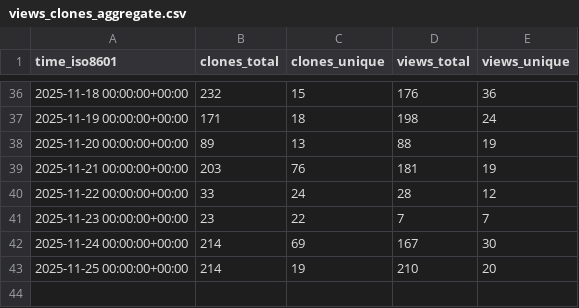
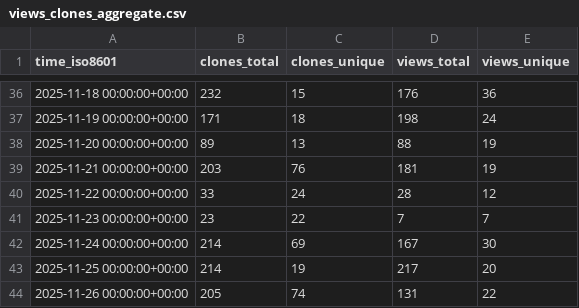
Before and after one commit to dhower-qc/udb-stats, a CSV file: riscv-software-src/riscv-unified-db/ghrs-data/views_clones_aggregate.csv, drawn as a sheet; only a part is shown, gaps mark what is left out.

```diff
--- a/riscv-software-src/riscv-unified-db/ghrs-data/views_clones_aggregate.csv
+++ b/riscv-software-src/riscv-unified-db/ghrs-data/views_clones_aggregate.csv
@@ -42,2 +42,3 @@ time_iso8601,clones_total,clones_unique,views_total,views_unique
 2025-11-24 00:00:00+00:00,214,69,167,30
-2025-11-25 00:00:00+00:00,214,19,210,20
+2025-11-25 00:00:00+00:00,214,19,217,20
+2025-11-26 00:00:00+00:00,205,74,131,22
```
Also changed, not shown: 1 other file.
